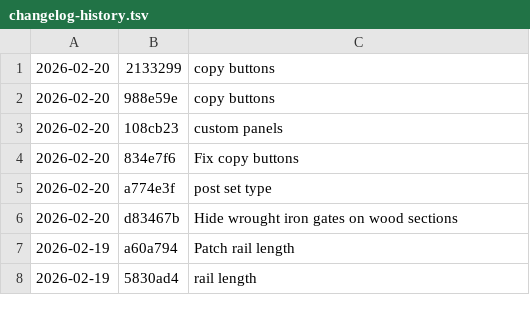
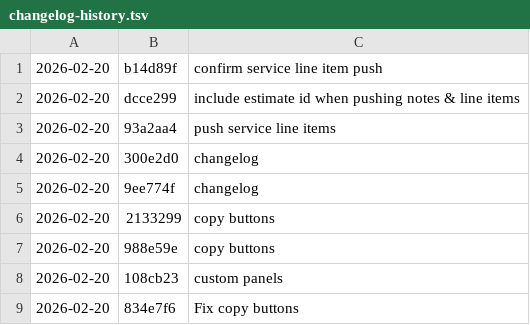
Before and after one commit to crwlyllc/staging-fence-scope-generator, a TSV file: changelog-history.tsv, drawn as a sheet; only a part is shown; the shorter side is filled out with more unchanged rows; the diff names each change by its address in the sheet, - before the commit and + after, or states it on an @@ line.

```diff
--- a/changelog-history.tsv
+++ b/changelog-history.tsv
+row 1: 2026-02-20 | b14d89f | confirm service line item push
+row 2: 2026-02-20 | dcce299 | include estimate id when pushing notes & line items
+row 3: 2026-02-20 | 93a2aa4 | push service line items
+row 4: 2026-02-20 | 300e2d0 | changelog
+row 5: 2026-02-20 | 9ee774f | changelog
```
Also changed, not shown: 1 other file.
